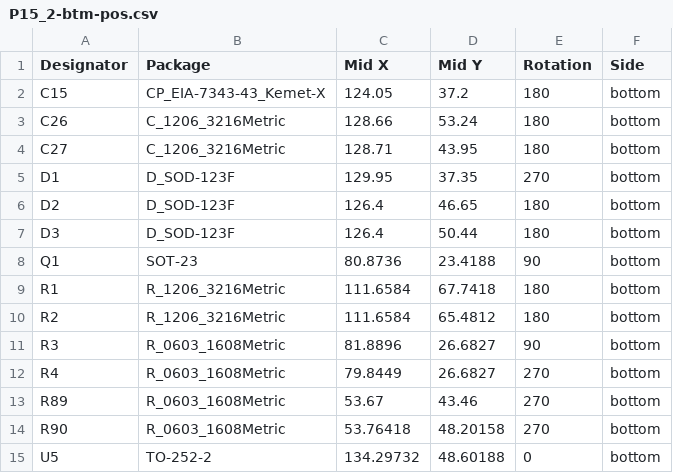
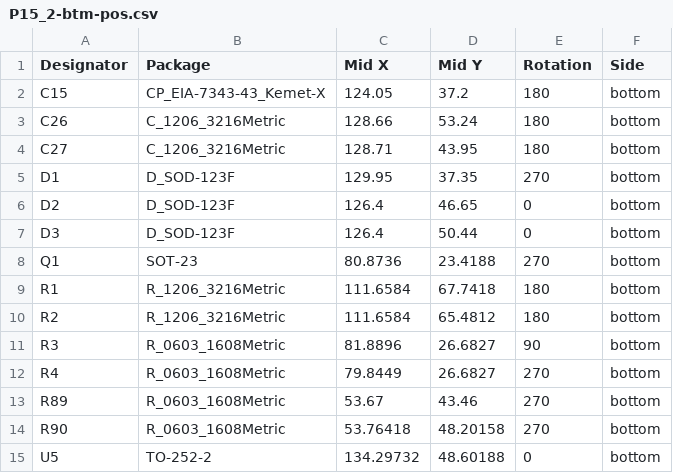
Before and after one commit to git4dcc/RTB_P15, a CSV file: gerber/P15_2-btm-pos.csv, drawn as a sheet.

Commit message:
mod: corrected D2/D3 rotation

```diff
--- a/gerber/P15_2-btm-pos.csv
+++ b/gerber/P15_2-btm-pos.csv
@@ -5,5 +5,5 @@ C27,C_1206_3216Metric,128.71,43.95,180,bottom
 D1,D_SOD-123F,129.95,37.35,270,bottom
-D2,D_SOD-123F,126.4,46.65,180,bottom
-D3,D_SOD-123F,126.4,50.44,180,bottom
-Q1,SOT-23,80.8736,23.4188,90,bottom
+D2,D_SOD-123F,126.4,46.65,0,bottom
+D3,D_SOD-123F,126.4,50.44,0,bottom
+Q1,SOT-23,80.8736,23.4188,270,bottom
 R1,R_1206_3216Metric,111.6584,67.7418,180,bottom
```
